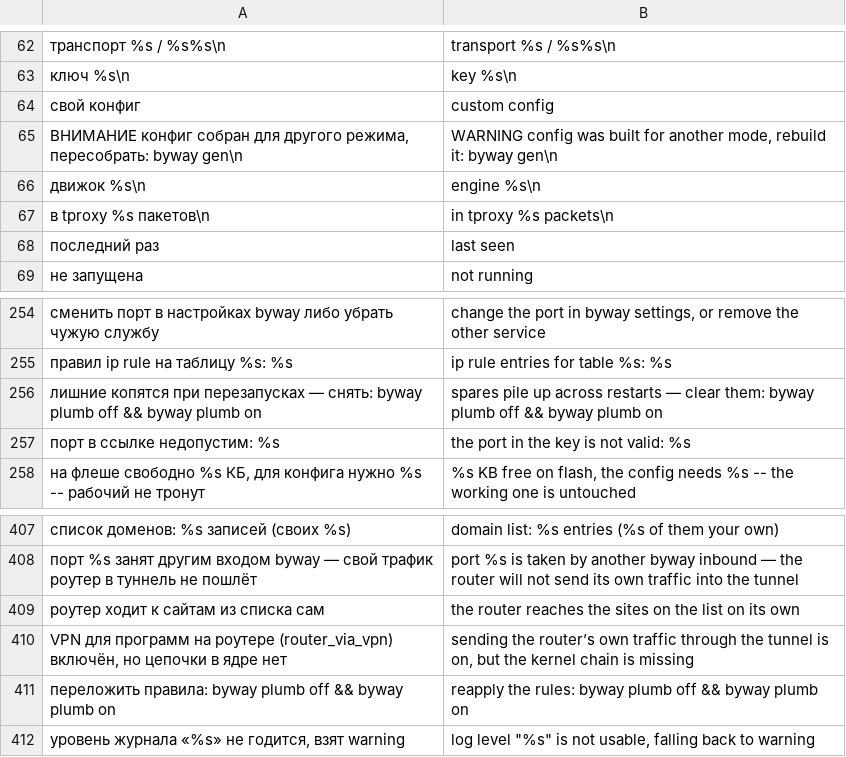
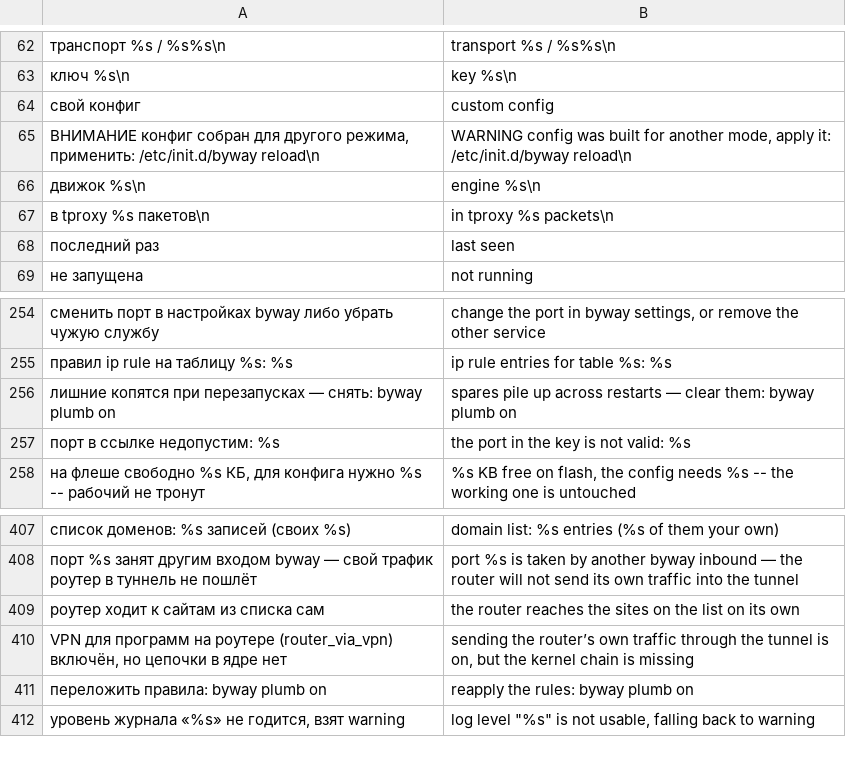
Before and after one commit to tomon-one/byway, a TSV file: lang/en.tsv, drawn as a sheet; only a part is shown, gaps mark what is left out; removed rows and columns are numbered as before the commit, all else as after; the diff names each change by its address in the sheet, - before the commit and + after, or states it on an @@ line.

```diff
--- a/lang/en.tsv
+++ b/lang/en.tsv
-row 65: ВНИМАНИЕ конфиг собран для другого режима, пересобрать: byway gen\n | WARNING config was built for another mode, rebuild it: byway gen\n
+row 65: ВНИМАНИЕ конфиг собран для другого режима, применить: /etc/init.d/byway reload\n | WARNING config was built for another mode, apply it: /etc/init.d/byway reload\n
-A256: …byway plumb off && byway plumb on
+A256: …byway plumb on
-B256: …byway plumb off && byway plumb on
+B256: …byway plumb on
-row 411: переложить правила: byway plumb off && byway plumb on | reapply the rules: byway plumb off && byway plumb on
+row 411: переложить правила: byway plumb on | reapply the rules: byway plumb on
```
Also changed, not shown: 14 other files.
